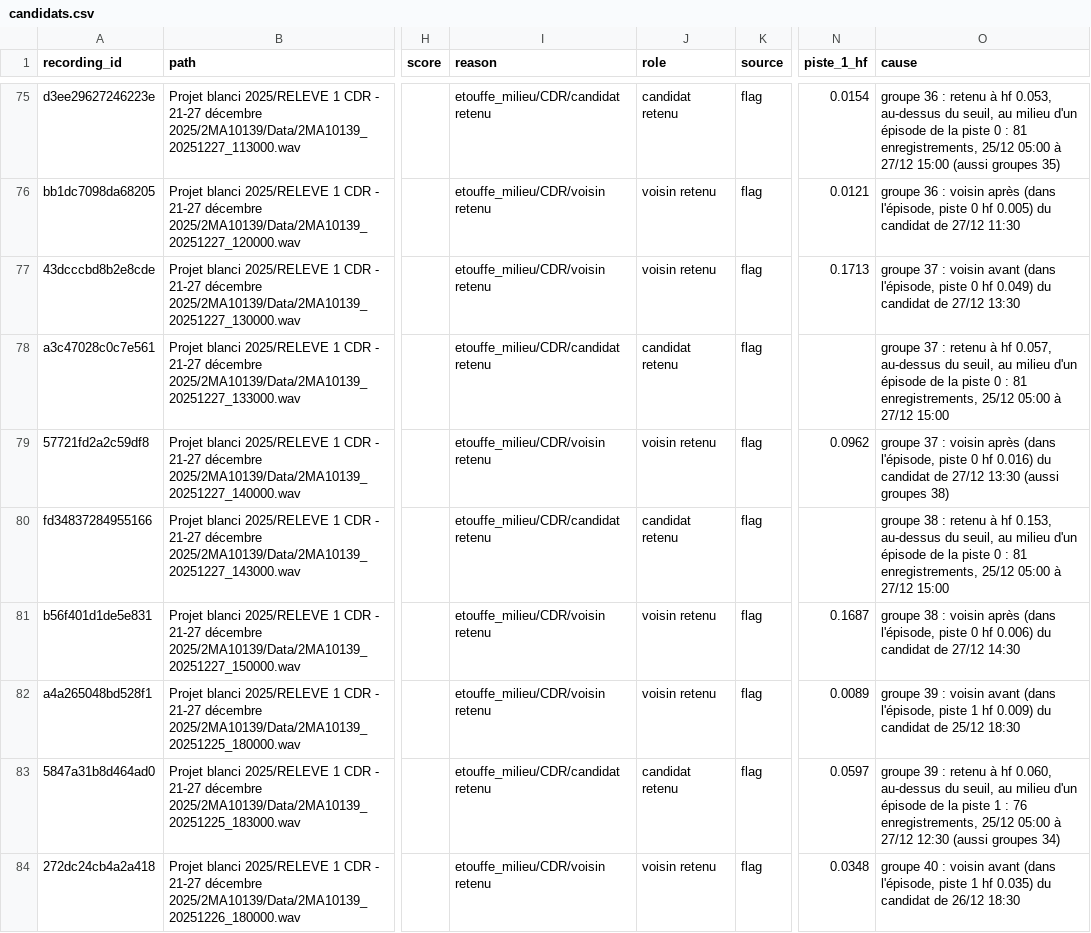
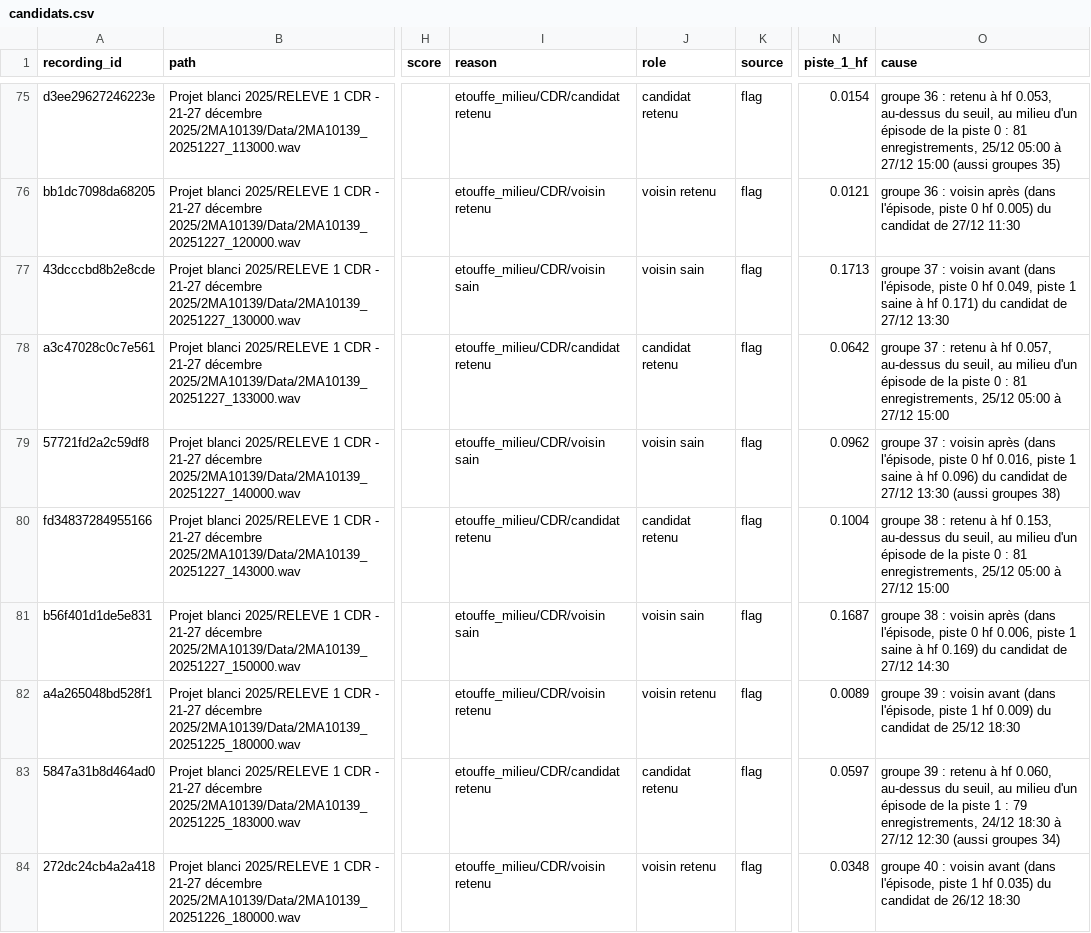
Before and after one commit to Rumble-Paw-Patrol/Grenouille, a CSV file: annotations/files_ecoute/etouffe_milieu/candidats.csv, drawn as a sheet; only a part is shown, gaps mark what is left out; the diff covers the shown part only; the diff names each change by its address in the sheet, - before the commit and + after, or states it on an @@ line.

```diff
--- a/annotations/files_ecoute/etouffe_milieu/candidats.csv
+++ b/annotations/files_ecoute/etouffe_milieu/candidats.csv
-I77 (reason): etouffe_milieu/CDR/voisin retenu
+I77 (reason): etouffe_milieu/CDR/voisin sain
-J77 (role): voisin retenu
+J77 (role): voisin sain
-O77 (cause): …0 hf 0.049) du candidat…
+O77 (cause): …0 hf 0.049, piste 1 saine à hf 0.171) du candidat…
-N78 (piste_1_hf): (empty)
+N78 (piste_1_hf): 0.0642
-I79 (reason): etouffe_milieu/CDR/voisin retenu
+I79 (reason): etouffe_milieu/CDR/voisin sain
-J79 (role): voisin retenu
+J79 (role): voisin sain
-O79 (cause): …0 hf 0.016) du candidat…
+O79 (cause): …0 hf 0.016, piste 1 saine à hf 0.096) du candidat…
-N80 (piste_1_hf): (empty)
+N80 (piste_1_hf): 0.1004
-I81 (reason): etouffe_milieu/CDR/voisin retenu
+I81 (reason): etouffe_milieu/CDR/voisin sain
-J81 (role): voisin retenu
+J81 (role): voisin sain
-O81 (cause): …0 hf 0.006) du candidat…
+O81 (cause): …0 hf 0.006, piste 1 saine à hf 0.169) du candidat…
-O83 (cause): …1 : 76 enregistrements, 25/12 05:00 à 27/12…
+O83 (cause): …1 : 79 enregistrements, 24/12 18:30 à 27/12…
```
Also changed, not shown: 131 edited cells elsewhere in this file, annotations/files_ecoute/etouffe_bordures/candidats.csv, annotations/files_ecoute/etouffe_douteux/candidats.csv, 4 other files.
